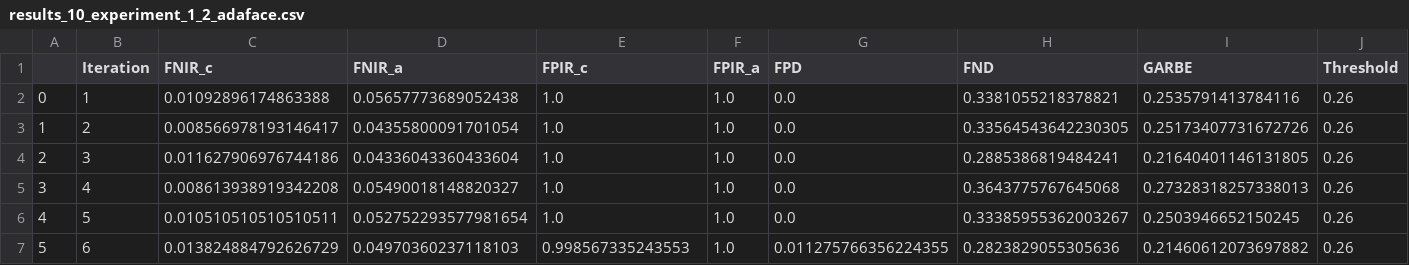
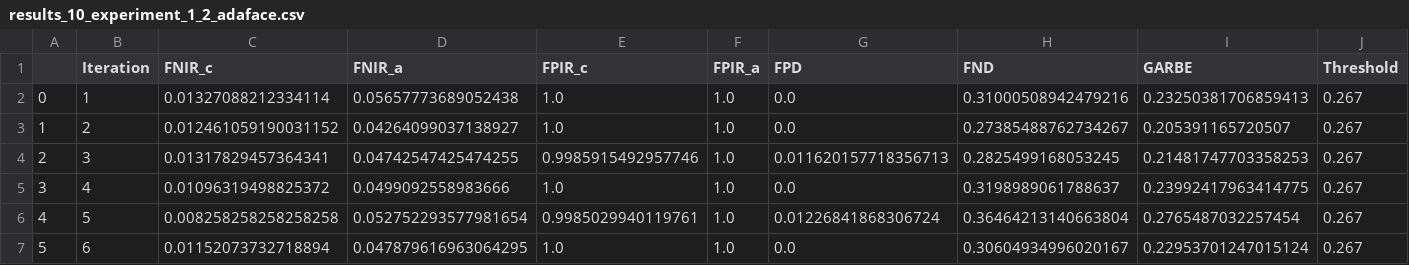
Before and after one commit to Kat-Gabi/Master_Thesis, a CSV file: notebooks/model_results/results_10_experiment_1_2_adaface.csv, drawn as a sheet; only a part is shown; the diff covers the shown part only.

```diff
--- a/notebooks/model_results/results_10_experiment_1_2_adaface.csv
+++ b/notebooks/model_results/results_10_experiment_1_2_adaface.csv
@@ -1,7 +1,7 @@
 ,Iteration,FNIR_c,FNIR_a,FPIR_c,FPIR_a,FPD,FND,GARBE,Threshold
-0,1,0.01092896174863388,0.05657773689052438,1.0,1.0,0.0,0.3381055218378821,0.2535791413784116,0.26
-1,2,0.008566978193146417,0.04355800091701054,1.0,1.0,0.0,0.33564543642230305,0.25173407731672726,0.26
-2,3,0.011627906976744186,0.04336043360433604,1.0,1.0,0.0,0.2885386819484241,0.21640401146131805,0.26
-3,4,0.008613938919342208,0.05490018148820327,1.0,1.0,0.0,0.3643775767645068,0.27328318257338013,0.26
-4,5,0.010510510510510511,0.052752293577981654,1.0,1.0,0.0,0.33385955362003267,0.2503946652150245,0.26
-5,6,0.013824884792626729,0.04970360237118103,0.998567335243553,1.0,0.011275766356224355,0.2823829055305636,0.21460612073697882,0.26
+0,1,0.01327088212334114,0.05657773689052438,1.0,1.0,0.0,0.31000508942479216,0.23250381706859413,0.267
+1,2,0.012461059190031152,0.04264099037138927,1.0,1.0,0.0,0.27385488762734267,0.205391165720507,0.267
+2,3,0.01317829457364341,0.04742547425474255,0.9985915492957746,1.0,0.011620157718356713,0.2825499168053245,0.21481747703358253,0.267
+3,4,0.01096319498825372,0.0499092558983666,1.0,1.0,0.0,0.3198989061788637,0.23992417963414775,0.267
+4,5,0.008258258258258258,0.052752293577981654,0.9985029940119761,1.0,0.01226841868306724,0.36464213140663804,0.2765487032257454,0.267
+5,6,0.01152073732718894,0.047879616963064295,1.0,1.0,0.0,0.30604934996020167,0.22953701247015124,0.267
```
Also changed, not shown: 25 edited cells elsewhere in this file, notebooks/model_results/results_10_experiment_1_1_magface.csv, notebooks/model_results/results_10_experiment_2_1_magface.csv, 28 other files.
